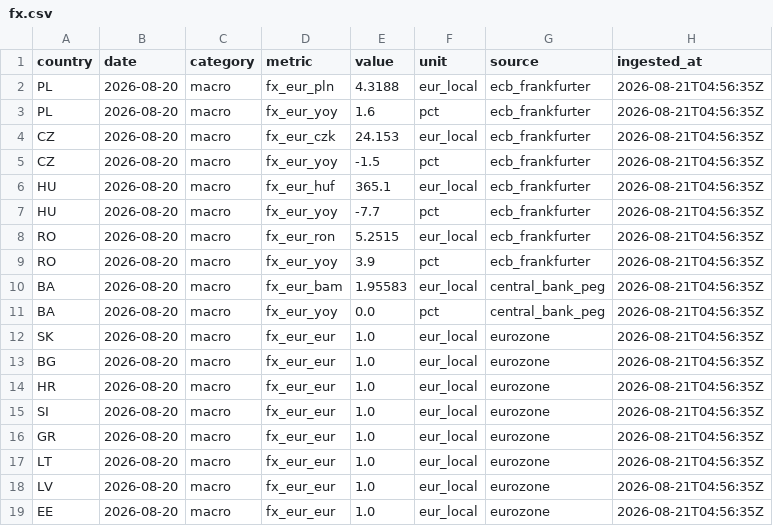
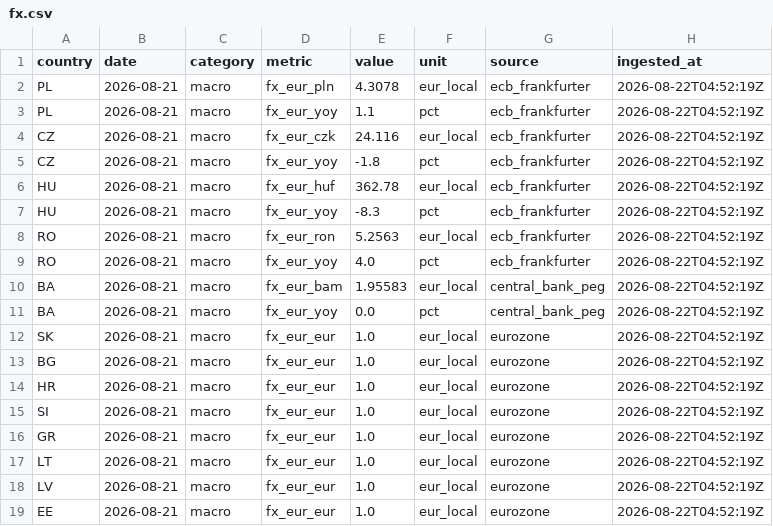
Before and after one commit to Losmaniac/HUB, a CSV file: market-intel/data/out/fx.csv, drawn as a sheet.

```diff
--- a/market-intel/data/out/fx.csv
+++ b/market-intel/data/out/fx.csv
@@ -1,19 +1,19 @@
 country,date,category,metric,value,unit,source,ingested_at
-PL,2026-08-20,macro,fx_eur_pln,4.3188,eur_local,ecb_frankfurter,2026-08-21T04:56:35Z
-PL,2026-08-20,macro,fx_eur_yoy,1.6,pct,ecb_frankfurter,2026-08-21T04:56:35Z
-CZ,2026-08-20,macro,fx_eur_czk,24.153,eur_local,ecb_frankfurter,2026-08-21T04:56:35Z
-CZ,2026-08-20,macro,fx_eur_yoy,-1.5,pct,ecb_frankfurter,2026-08-21T04:56:35Z
-HU,2026-08-20,macro,fx_eur_huf,365.1,eur_local,ecb_frankfurter,2026-08-21T04:56:35Z
-HU,2026-08-20,macro,fx_eur_yoy,-7.7,pct,ecb_frankfurter,2026-08-21T04:56:35Z
-RO,2026-08-20,macro,fx_eur_ron,5.2515,eur_local,ecb_frankfurter,2026-08-21T04:56:35Z
-RO,2026-08-20,macro,fx_eur_yoy,3.9,pct,ecb_frankfurter,2026-08-21T04:56:35Z
-BA,2026-08-20,macro,fx_eur_bam,1.95583,eur_local,central_bank_peg,2026-08-21T04:56:35Z
-BA,2026-08-20,macro,fx_eur_yoy,0.0,pct,central_bank_peg,2026-08-21T04:56:35Z
-SK,2026-08-20,macro,fx_eur_eur,1.0,eur_local,eurozone,2026-08-21T04:56:35Z
-BG,2026-08-20,macro,fx_eur_eur,1.0,eur_local,eurozone,2026-08-21T04:56:35Z
-HR,2026-08-20,macro,fx_eur_eur,1.0,eur_local,eurozone,2026-08-21T04:56:35Z
-SI,2026-08-20,macro,fx_eur_eur,1.0,eur_local,eurozone,2026-08-21T04:56:35Z
-GR,2026-08-20,macro,fx_eur_eur,1.0,eur_local,eurozone,2026-08-21T04:56:35Z
-LT,2026-08-20,macro,fx_eur_eur,1.0,eur_local,eurozone,2026-08-21T04:56:35Z
-LV,2026-08-20,macro,fx_eur_eur,1.0,eur_local,eurozone,2026-08-21T04:56:35Z
-EE,2026-08-20,macro,fx_eur_eur,1.0,eur_local,eurozone,2026-08-21T04:56:35Z
+PL,2026-08-21,macro,fx_eur_pln,4.3078,eur_local,ecb_frankfurter,2026-08-22T04:52:19Z
+PL,2026-08-21,macro,fx_eur_yoy,1.1,pct,ecb_frankfurter,2026-08-22T04:52:19Z
+CZ,2026-08-21,macro,fx_eur_czk,24.116,eur_local,ecb_frankfurter,2026-08-22T04:52:19Z
+CZ,2026-08-21,macro,fx_eur_yoy,-1.8,pct,ecb_frankfurter,2026-08-22T04:52:19Z
+HU,2026-08-21,macro,fx_eur_huf,362.78,eur_local,ecb_frankfurter,2026-08-22T04:52:19Z
+HU,2026-08-21,macro,fx_eur_yoy,-8.3,pct,ecb_frankfurter,2026-08-22T04:52:19Z
+RO,2026-08-21,macro,fx_eur_ron,5.2563,eur_local,ecb_frankfurter,2026-08-22T04:52:19Z
+RO,2026-08-21,macro,fx_eur_yoy,4.0,pct,ecb_frankfurter,2026-08-22T04:52:19Z
+BA,2026-08-21,macro,fx_eur_bam,1.95583,eur_local,central_bank_peg,2026-08-22T04:52:19Z
+BA,2026-08-21,macro,fx_eur_yoy,0.0,pct,central_bank_peg,2026-08-22T04:52:19Z
+SK,2026-08-21,macro,fx_eur_eur,1.0,eur_local,eurozone,2026-08-22T04:52:19Z
+BG,2026-08-21,macro,fx_eur_eur,1.0,eur_local,eurozone,2026-08-22T04:52:19Z
+HR,2026-08-21,macro,fx_eur_eur,1.0,eur_local,eurozone,2026-08-22T04:52:19Z
+SI,2026-08-21,macro,fx_eur_eur,1.0,eur_local,eurozone,2026-08-22T04:52:19Z
+GR,2026-08-21,macro,fx_eur_eur,1.0,eur_local,eurozone,2026-08-22T04:52:19Z
+LT,2026-08-21,macro,fx_eur_eur,1.0,eur_local,eurozone,2026-08-22T04:52:19Z
+LV,2026-08-21,macro,fx_eur_eur,1.0,eur_local,eurozone,2026-08-22T04:52:19Z
+EE,2026-08-21,macro,fx_eur_eur,1.0,eur_local,eurozone,2026-08-22T04:52:19Z
```
Also changed, not shown: market-intel/data/out/eurostat.csv, market-intel/data/out/fuel.csv, 4 other files.
